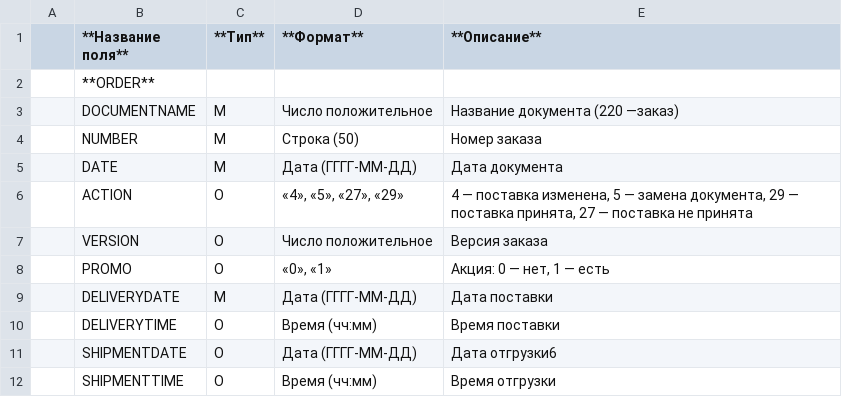
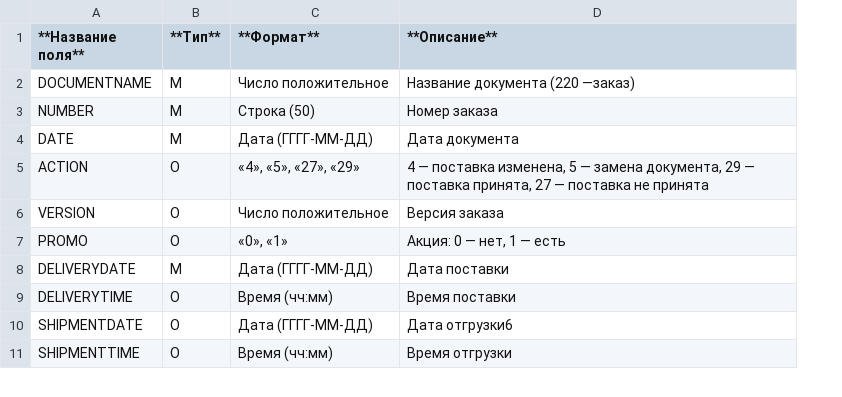
Before and after one commit to EDI-N/Some, a CSV file: docs/source/files/somedoc.csv, drawn as a sheet; only a part is shown; removed rows and columns are numbered as before the commit, all else as after; the diff names each change by its address in the sheet, - before the commit and + after, or states it on an @@ line.

Commit message:
Update somedoc.csv

```diff
--- a/docs/source/files/somedoc.csv
+++ b/docs/source/files/somedoc.csv
-column A, empty
-row 2:  | **ORDER**
```
